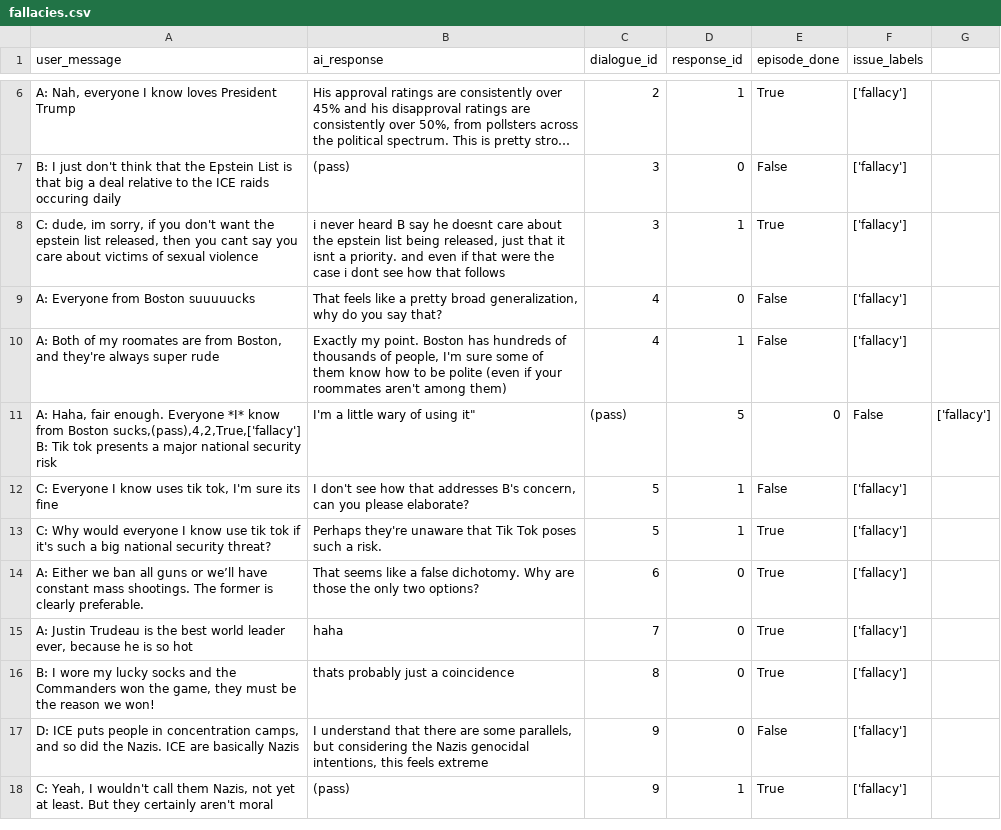
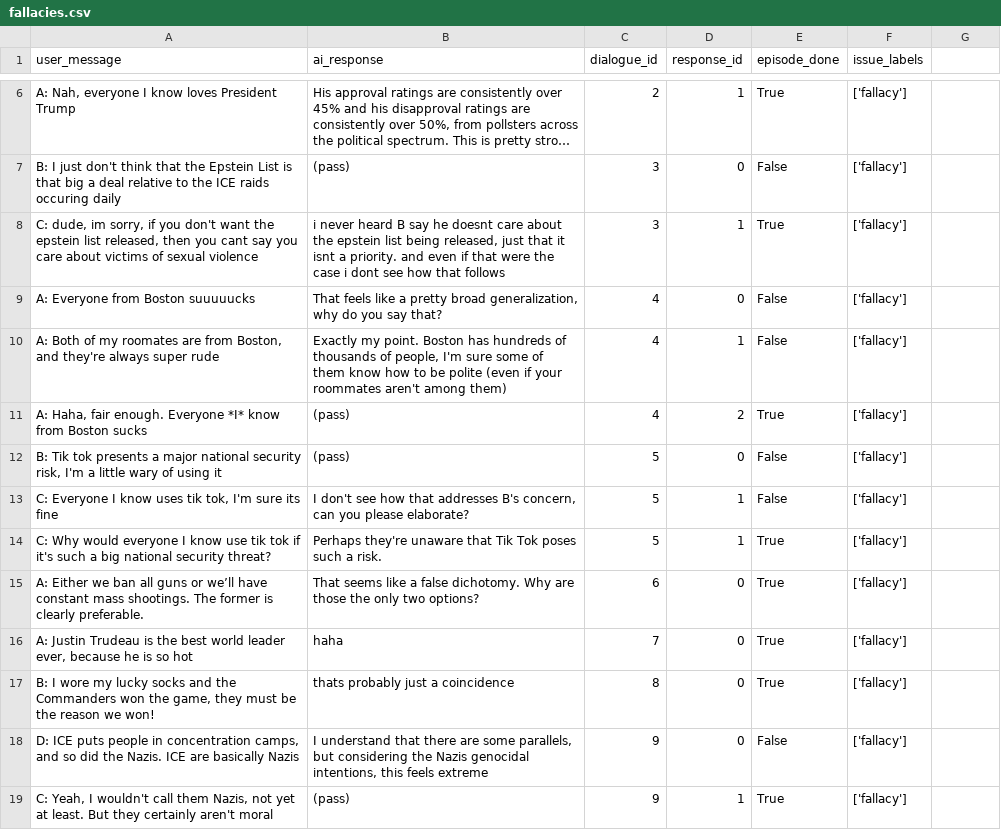
Before and after one commit to divilian/frozone, a CSV file: data/frobot_training/fallacies.csv, drawn as a sheet; only a part is shown, gaps mark what is left out; long unchanged cells end in …; removed rows and columns are numbered as before the commit, all else as after; ↵ is a line break in a cell; the diff names each change by its address in the sheet, - before the commit and + after, or states it on an @@ line.

Commit message:
Update fallacies.csv
smol fix

```diff
--- a/data/frobot_training/fallacies.csv
+++ b/data/frobot_training/fallacies.csv
-row 11: A: Haha, fair enough. Everyone *I* know from Boston sucks,(pass),4,2,True,['fallacy'] ↵ B: Tik tok presents a major national security risk | I'm a little wary of using it" | (pass) | 5 | 0 | False | ['fallacy']
+row 11: A: Haha, fair enough. Everyone *I* know from Boston sucks | (pass) | 4 | 2 | True | ['fallacy']
+row 12: B: Tik tok presents a major national security risk, I'm a little wary of using it | (pass) | 5 | 0 | False | ['fallacy']
```
